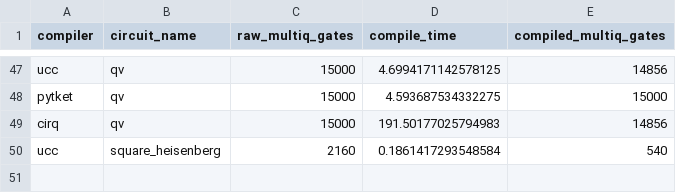
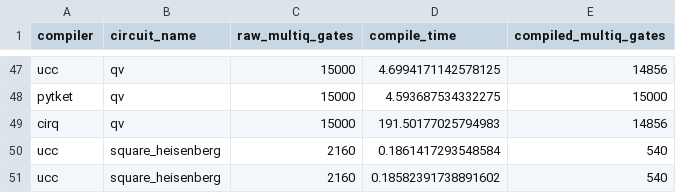
Before and after one commit to unitaryfund/ucc, a CSV file: benchmarks/results/gates_2024-12-11.csv, drawn as a sheet; only a part is shown, gaps mark what is left out.

```diff
--- a/benchmarks/results/gates_2024-12-11.csv
+++ b/benchmarks/results/gates_2024-12-11.csv
@@ -50 +50,2 @@ cirq,qv,15000,191.50177025794983,14856
 ucc,square_heisenberg,2160,0.1861417293548584,540
+ucc,square_heisenberg,2160,0.18582391738891602,540
```
